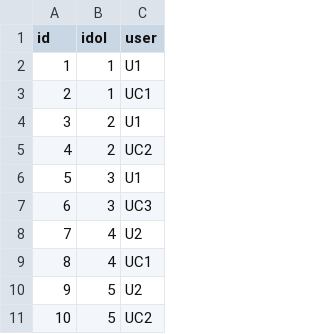
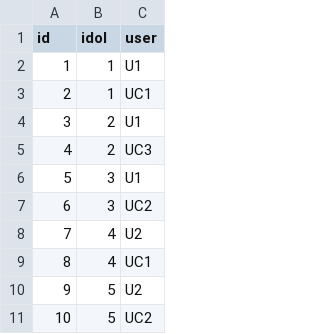
Before and after one commit to tokizuoh/faaaar, a CSV file: db/init/idol_unit.csv, drawn as a sheet; only a part is shown.

Commit message:
[#31] 灯織とめぐるの所属ユニットが入れ替わっていたので修正

```diff
--- a/db/init/idol_unit.csv
+++ b/db/init/idol_unit.csv
@@ -4,5 +4,5 @@ id,idol,user
 3,2,U1
-4,2,UC2
+4,2,UC3
 5,3,U1
-6,3,UC3
+6,3,UC2
 7,4,U2
```
